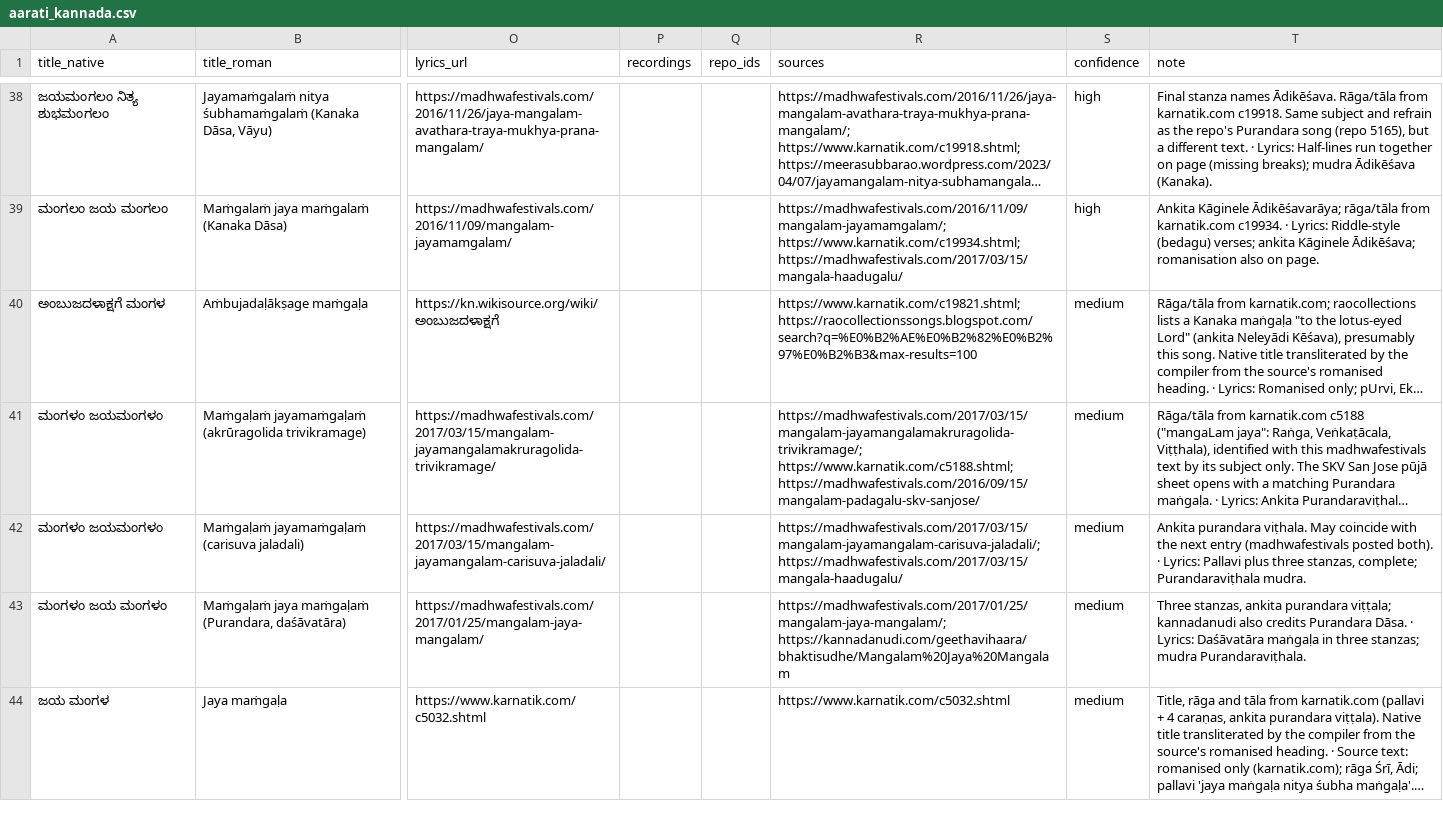
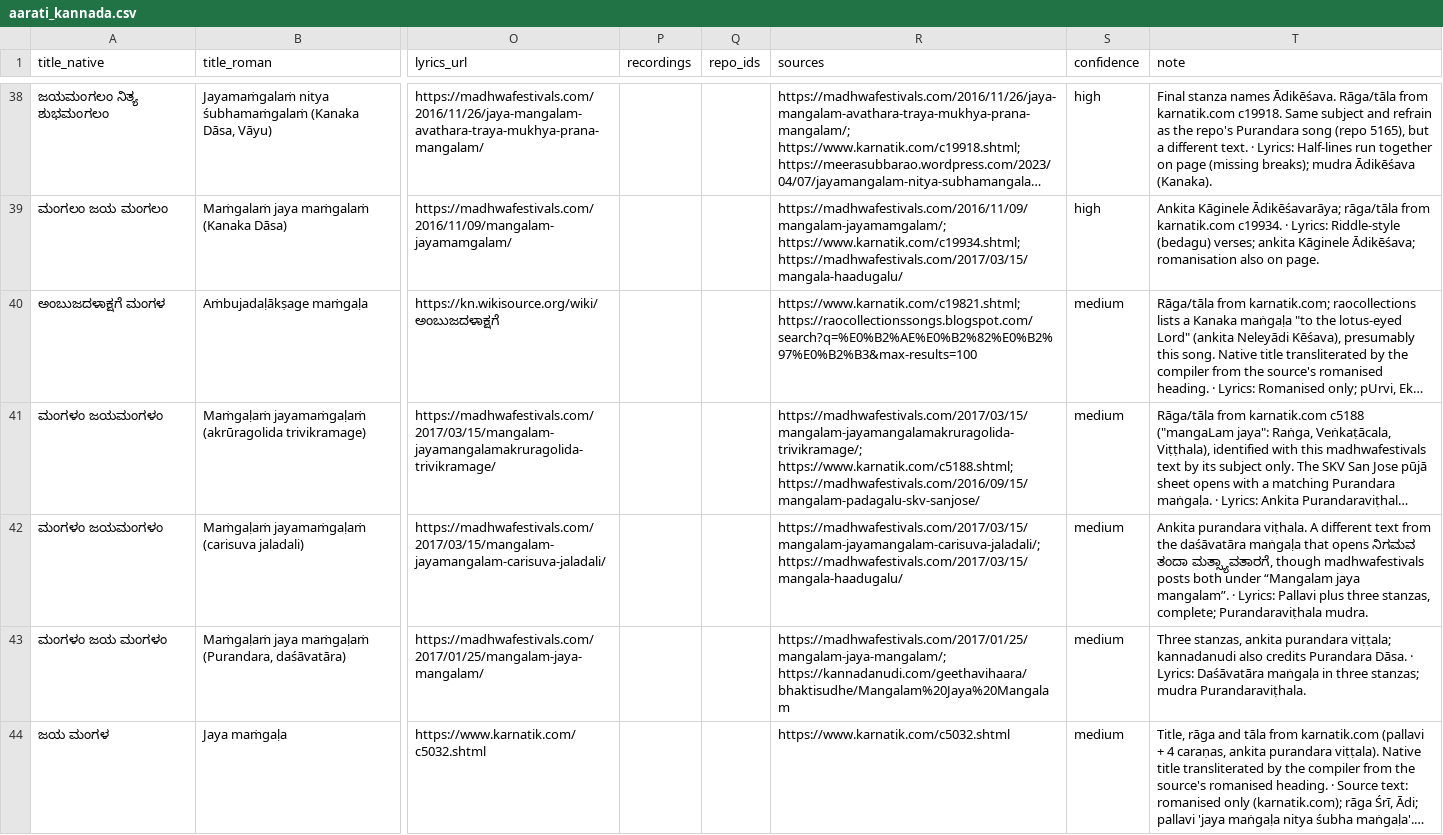
Before and after one commit to suh4s/music, a CSV file: curation/carnatic/aarati_kannada.csv, drawn as a sheet; only a part is shown, gaps mark what is left out; long unchanged cells end in …; the diff names each change by its address in the sheet, - before the commit and + after, or states it on an @@ line.

```diff
--- a/curation/carnatic/aarati_kannada.csv
+++ b/curation/carnatic/aarati_kannada.csv
-T42 (note): …purandara viṭhala. May coincide with the next entry (madhwafestivals posted both). · Lyrics:…
+T42 (note): …purandara viṭhala. A different text from the daśāvatāra maṅgaḷa that opens ನಿಗಮವ ತಂದಾ ಮತ್ಸ್ಯಾವತಾರಗೆ, though madhwafestivals posts both under “Mangalam jaya mangalam”. · Lyrics:…
```
Also changed, not shown: curation/carnatic/lists/sanskrit_stotras.csv, 1 other file.
